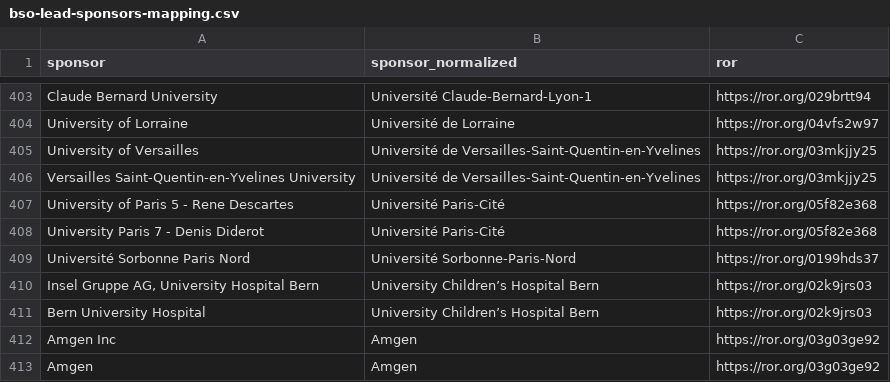
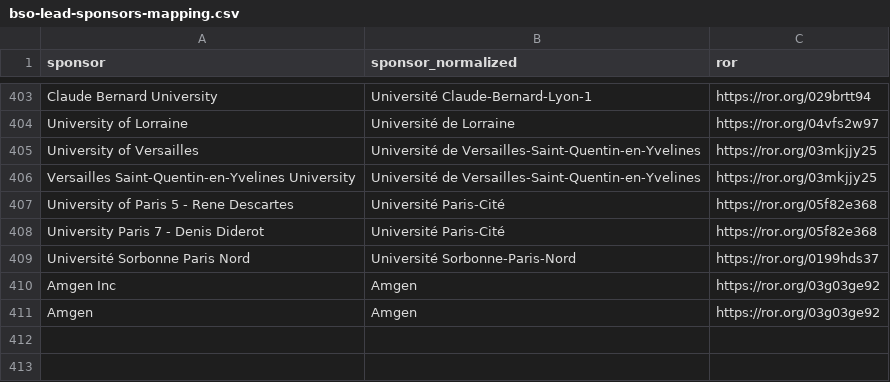
Before and after one commit to dataesr/bso-clinical-trials, a CSV file: bsoclinicaltrials/server/main/bso-lead-sponsors-mapping.csv, drawn as a sheet; only a part is shown, gaps mark what is left out; the diff names each change by its address in the sheet, - before the commit and + after, or states it on an @@ line.

Commit message:
fix(publipostage): Remove Bern University

```diff
--- a/bsoclinicaltrials/server/main/bso-lead-sponsors-mapping.csv
+++ b/bsoclinicaltrials/server/main/bso-lead-sponsors-mapping.csv
-row 410: Insel Gruppe AG, University Hospital Bern | University Children’s Hospital Bern | https://ror.org/02k9jrs03
-row 411: Bern University Hospital | University Children’s Hospital Bern | https://ror.org/02k9jrs03
```
